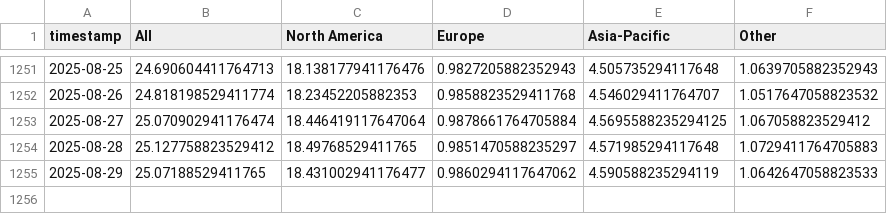
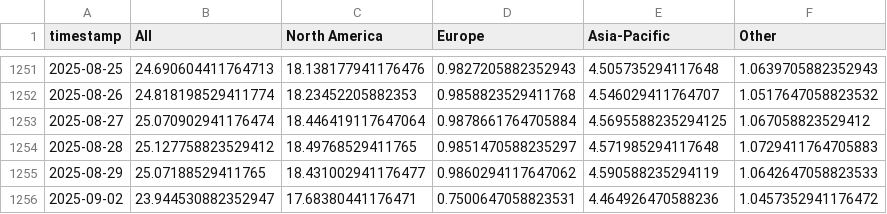
Before and after one commit to leavesnbeans/gaming-index, a CSV file: history.csv, drawn as a sheet; only a part is shown, gaps mark what is left out.

```diff
--- a/history.csv
+++ b/history.csv
@@ -1255 +1255,2 @@ timestamp,All,North America,Europe,Asia-Pacific,Other
 2025-08-29,25.07188529411765,18.431002941176477,0.9860294117647062,4.590588235294119,1.0642647058823533
+2025-09-02,23.944530882352947,17.68380441176471,0.7500647058823531,4.464926470588236,1.0457352941176472
```
Also changed, not shown: 1 other file.
